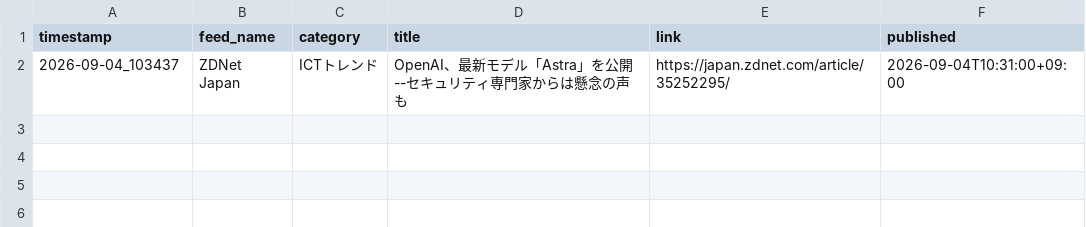
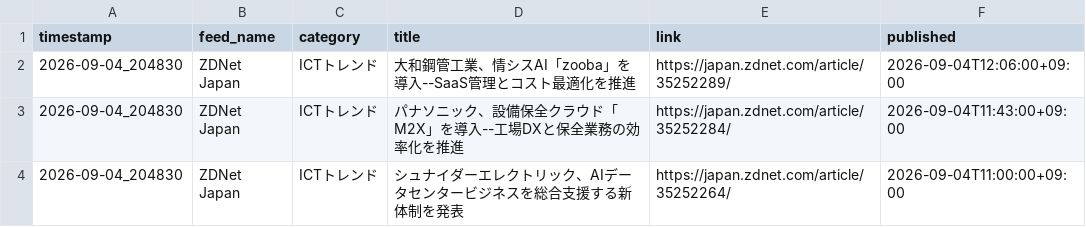
Before and after one commit to Keita50/rss_monitor, a CSV file: data/latest.csv, drawn as a sheet.

```diff
--- a/data/latest.csv
+++ b/data/latest.csv
@@ -1,2 +1,4 @@
 timestamp,feed_name,category,title,link,published
-2026-09-04_103437,ZDNet Japan,ICTトレンド,OpenAI、最新モデル「Astra」を公開--セキュリティ専門家からは懸念の声も,https://japan.zdnet.com/article/35252295/,2026-09-04T10:31:00+09:00
+2026-09-04_204830,ZDNet Japan,ICTトレンド,大和鋼管工業、情シスAI「zooba」を導入--SaaS管理とコスト最適化を推進,https://japan.zdnet.com/article/35252289/,2026-09-04T12:06:00+09:00
+2026-09-04_204830,ZDNet Japan,ICTトレンド,パナソニック、設備保全クラウド「M2X」を導入--工場DXと保全業務の効率化を推進,https://japan.zdnet.com/article/35252284/,2026-09-04T11:43:00+09:00
+2026-09-04_204830,ZDNet Japan,ICTトレンド,シュナイダーエレクトリック、AIデータセンタービジネスを総合支援する新体制を発表,https://japan.zdnet.com/article/35252264/,2026-09-04T11:00:00+09:00
```
Also changed, not shown: 2 other files.
